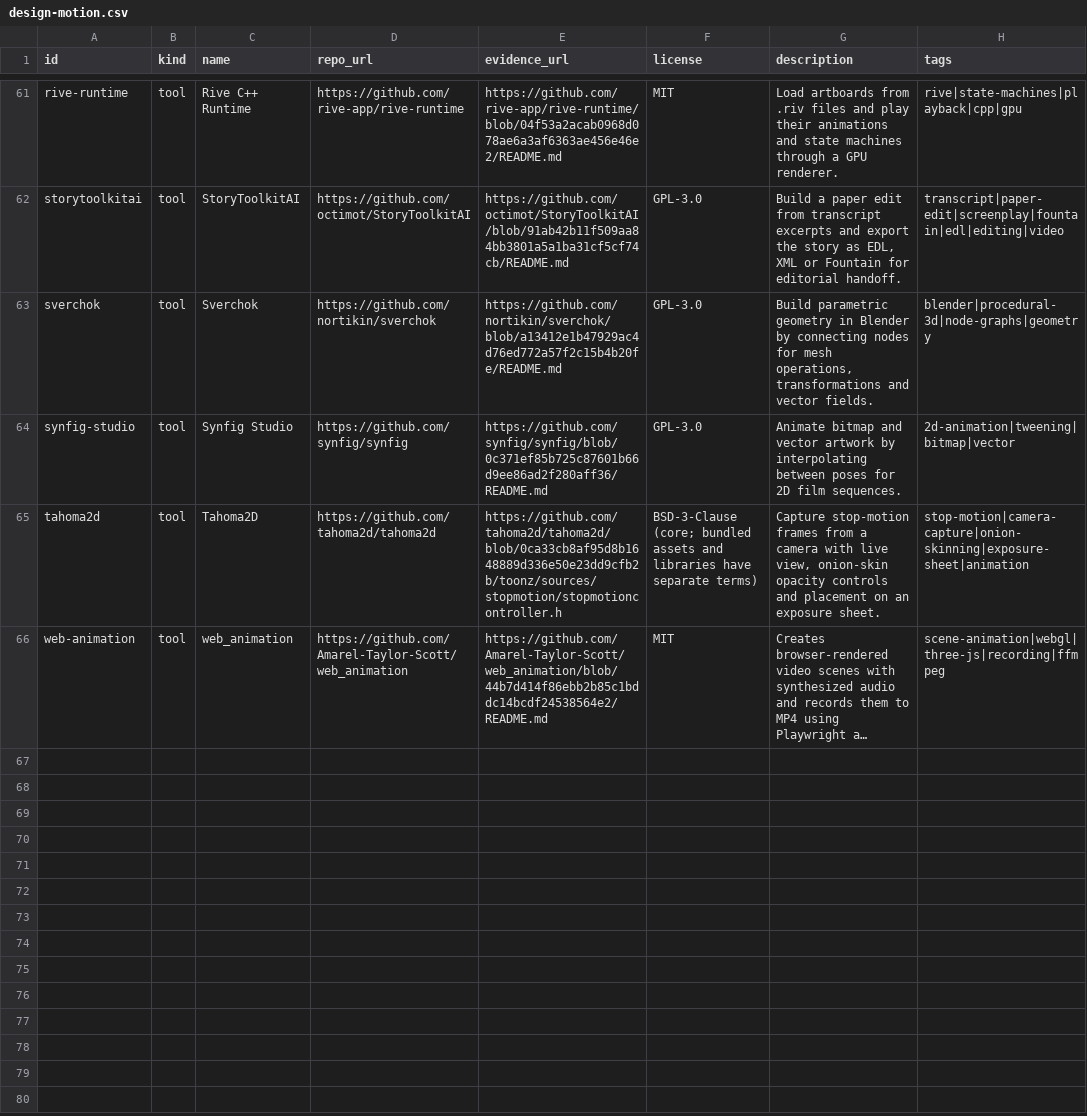
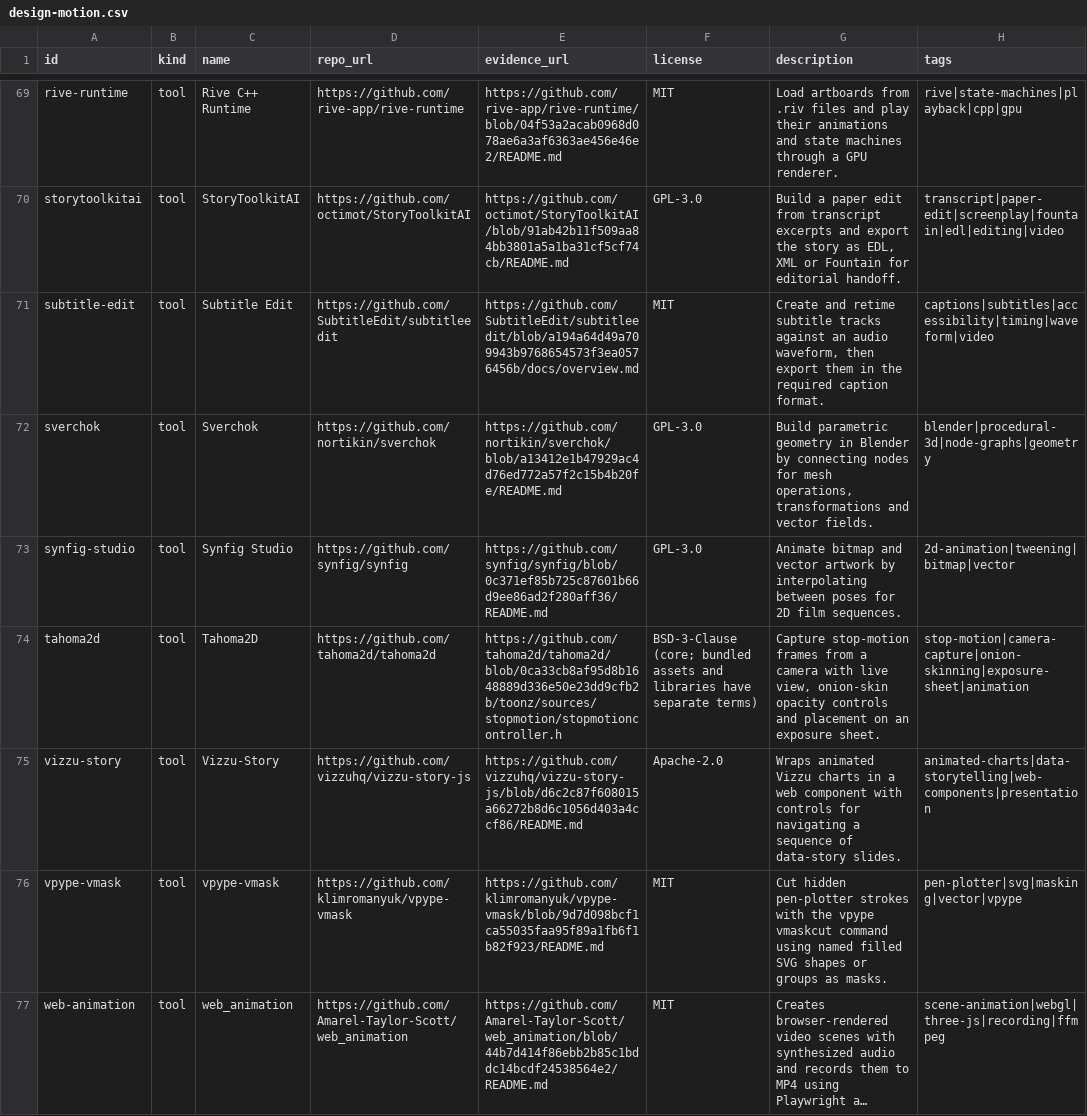
Before and after one commit to Amarel-Taylor-Scott/ai-agent-skills-directory, a CSV file: resources/design-motion.csv, drawn as a sheet; only a part is shown, gaps mark what is left out; long unchanged cells end in …; the diff covers the shown part only; the diff names each change by its address in the sheet, - before the commit and + after, or states it on an @@ line.

Commit message:
Add 11 creative tools and a source for audiovisual preservation (#6)

```diff
--- a/resources/design-motion.csv
+++ b/resources/design-motion.csv
+row 71: subtitle-edit | tool | Subtitle Edit | https://github.com/SubtitleEdit/subtitleedit | https://github.com/SubtitleEdit/subtitleedit/blob/a194a64d49a709943b9768654573f3ea0576456b/docs/overview.md | MIT | Create and retime subtitle tracks against an audio waveform, then export them in the required caption format. | captions|subtitles|accessibility|timing|waveform|video
+row 75: vizzu-story | tool | Vizzu-Story | https://github.com/vizzuhq/vizzu-story-js | https://github.com/vizzuhq/vizzu-story-js/blob/d6c2c87f608015a66272b8d6c1056d403a4ccf86/README.md | Apache-2.0 | Wraps animated Vizzu charts in a web component with controls for navigating a sequence of data-story slides. | animated-charts|data-storytelling|web-components|presentation
+row 76: vpype-vmask | tool | vpype-vmask | https://github.com/klimromanyuk/vpype-vmask | https://github.com/klimromanyuk/vpype-vmask/blob/9d7d098bcf1ca55035faa95f89a1fb6f1b82f923/README.md | MIT | Cut hidden pen-plotter strokes with the vpype vmaskcut command using named filled SVG shapes or groups as masks. | pen-plotter|svg|masking|vector|vpype
```
Also changed, not shown: 8 added rows elsewhere in this file, resources/creative-discovery.csv, 1 other file.
